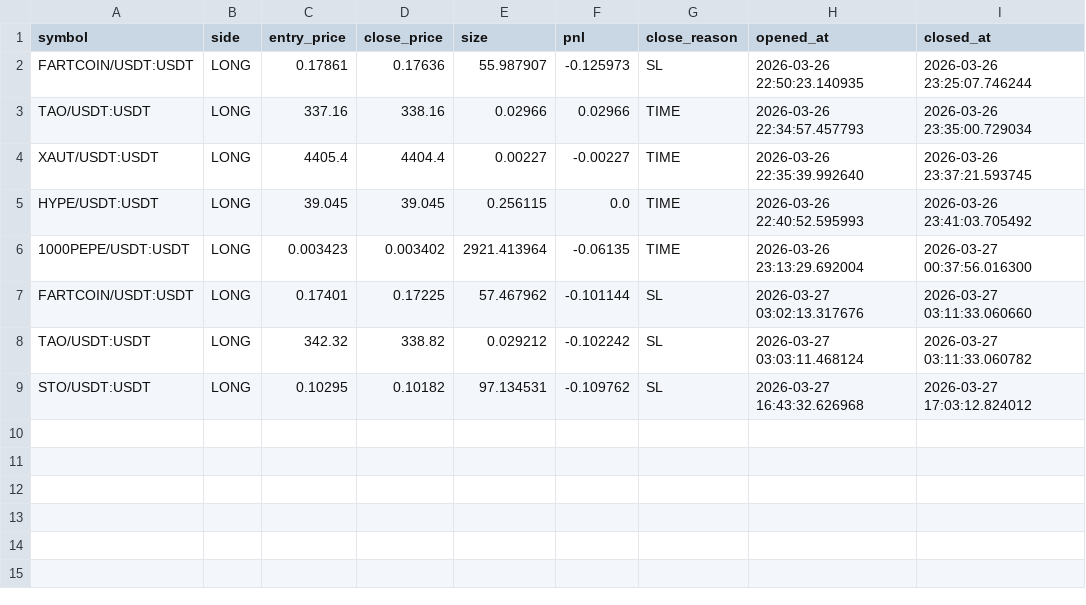
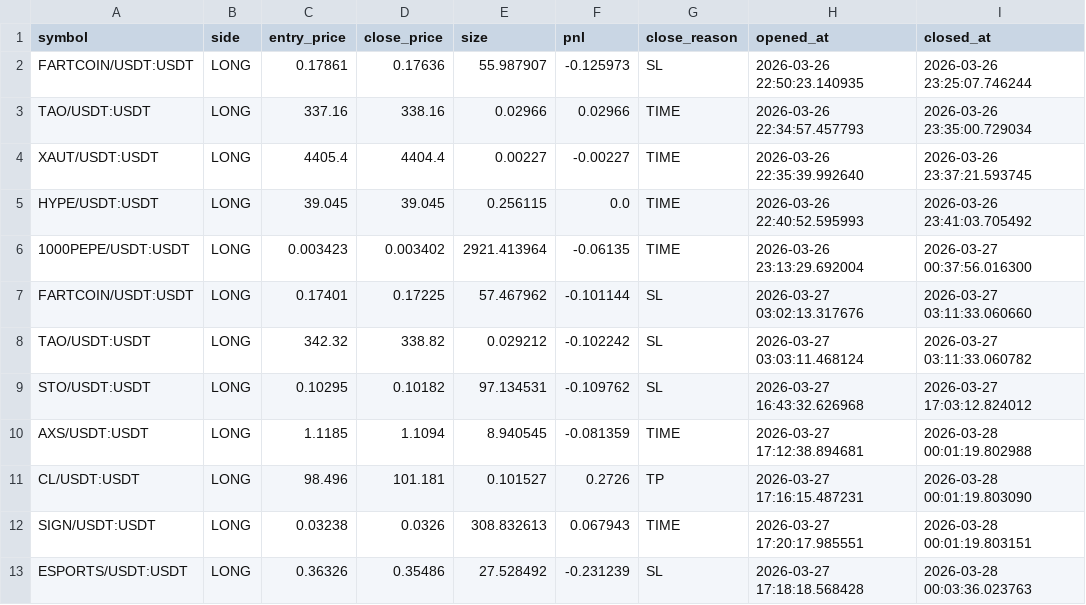
Before and after one commit to smarthouseodua-ui/apex-system, a CSV file: storage/simulation_results.csv, drawn as a sheet; the diff names each change by its address in the sheet, - before the commit and + after, or states it on an @@ line.

```diff
--- a/storage/simulation_results.csv
+++ b/storage/simulation_results.csv
+row 10: AXS/USDT:USDT | LONG | 1.1185 | 1.1094 | 8.940545 | -0.081359 | TIME | 2026-03-27 17:12:38.894681 | 2026-03-28 00:01:19.802988
+row 11: CL/USDT:USDT | LONG | 98.496 | 101.181 | 0.101527 | 0.2726 | TP | 2026-03-27 17:16:15.487231 | 2026-03-28 00:01:19.803090
+row 12: SIGN/USDT:USDT | LONG | 0.03238 | 0.0326 | 308.832613 | 0.067943 | TIME | 2026-03-27 17:20:17.985551 | 2026-03-28 00:01:19.803151
+row 13: ESPORTS/USDT:USDT | LONG | 0.36326 | 0.35486 | 27.528492 | -0.231239 | SL | 2026-03-27 17:18:18.568428 | 2026-03-28 00:03:36.023763
```
Also changed, not shown: 6 other files.
